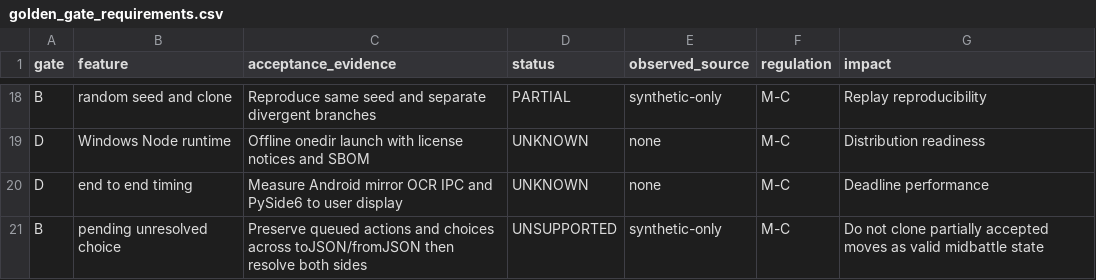
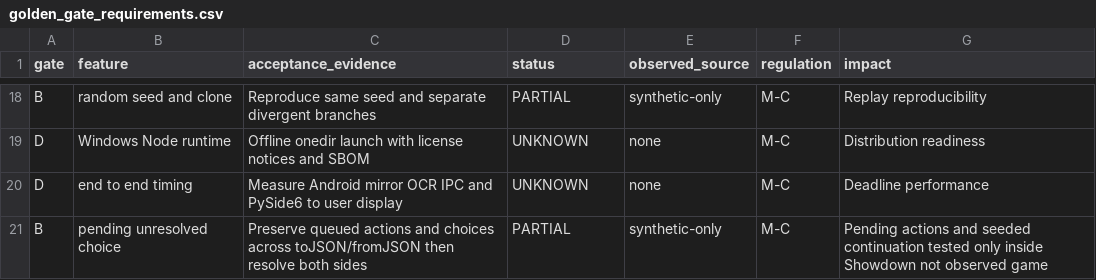
Before and after one commit to hatsu07/pokemon_champions_assistant, a CSV file: poc/showdown_phase0/golden_gate_requirements.csv, drawn as a sheet; only a part is shown, gaps mark what is left out.

Commit message:
docs(poc): clarify canonical state and pending choice synthetic pass

```diff
--- a/poc/showdown_phase0/golden_gate_requirements.csv
+++ b/poc/showdown_phase0/golden_gate_requirements.csv
@@ -20,2 +20,2 @@ D,Windows Node runtime,Offline onedir launch with license notices and SBOM,UNKNO
 D,end to end timing,Measure Android mirror OCR IPC and PySide6 to user display,UNKNOWN,none,M-C,Deadline performance
-B,pending unresolved choice,Preserve queued actions and choices across toJSON/fromJSON then resolve both sides,UNSUPPORTED,synthetic-only,M-C,Do not clone partially accepted moves as valid midbattle state
+B,pending unresolved choice,Preserve queued actions and choices across toJSON/fromJSON then resolve both sides,PARTIAL,synthetic-only,M-C,Pending actions and seeded continuation tested only inside Showdown not observed game
```
